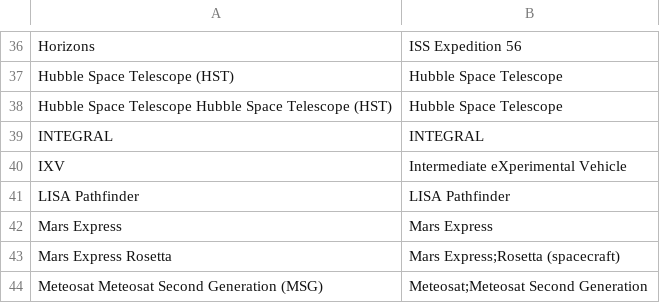
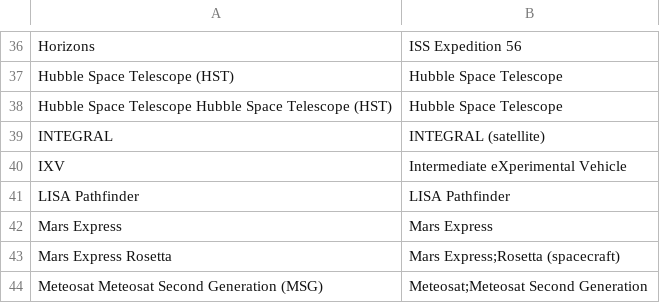
Before and after one commit to toolforge/tool-spacemedia, a CSV file: src/main/resources/mapping/esa.missions.csv, drawn as a sheet; only a part is shown, gaps mark what is left out.

```diff
--- a/src/main/resources/mapping/esa.missions.csv
+++ b/src/main/resources/mapping/esa.missions.csv
@@ -38,3 +38,3 @@
 "Hubble Space Telescope Hubble Space Telescope (HST)","Hubble Space Telescope"
-"INTEGRAL","INTEGRAL"
+"INTEGRAL","INTEGRAL (satellite)"
 "IXV","Intermediate eXperimental Vehicle"
```
Also changed, not shown: 17 other files.
